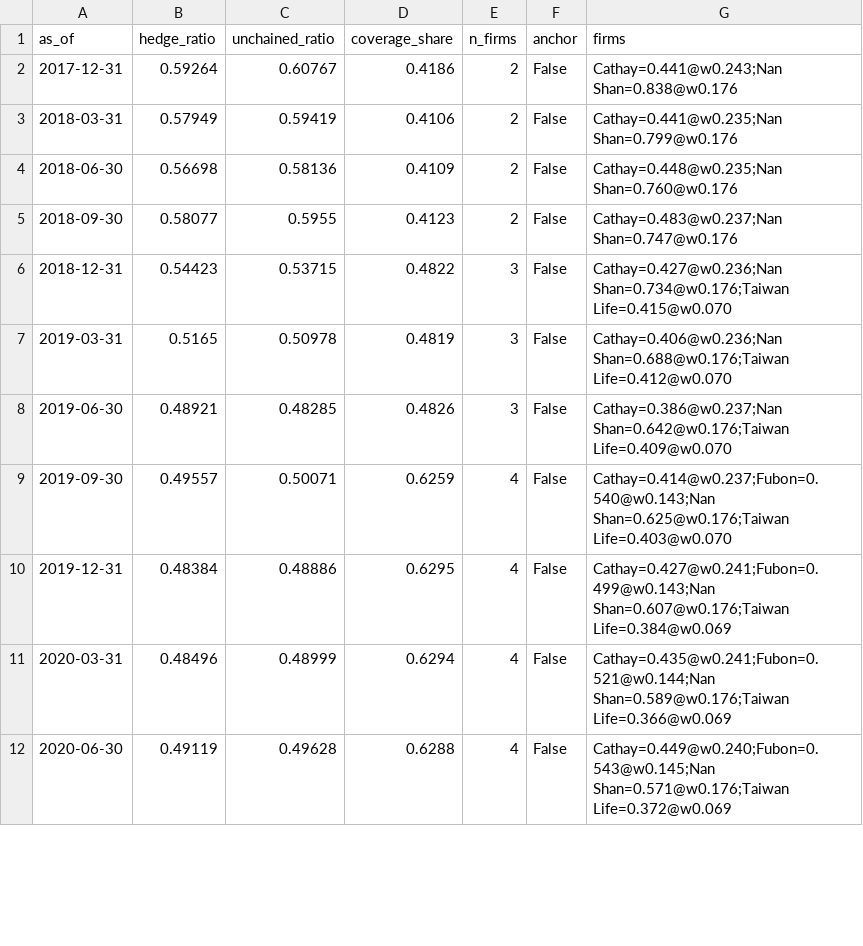
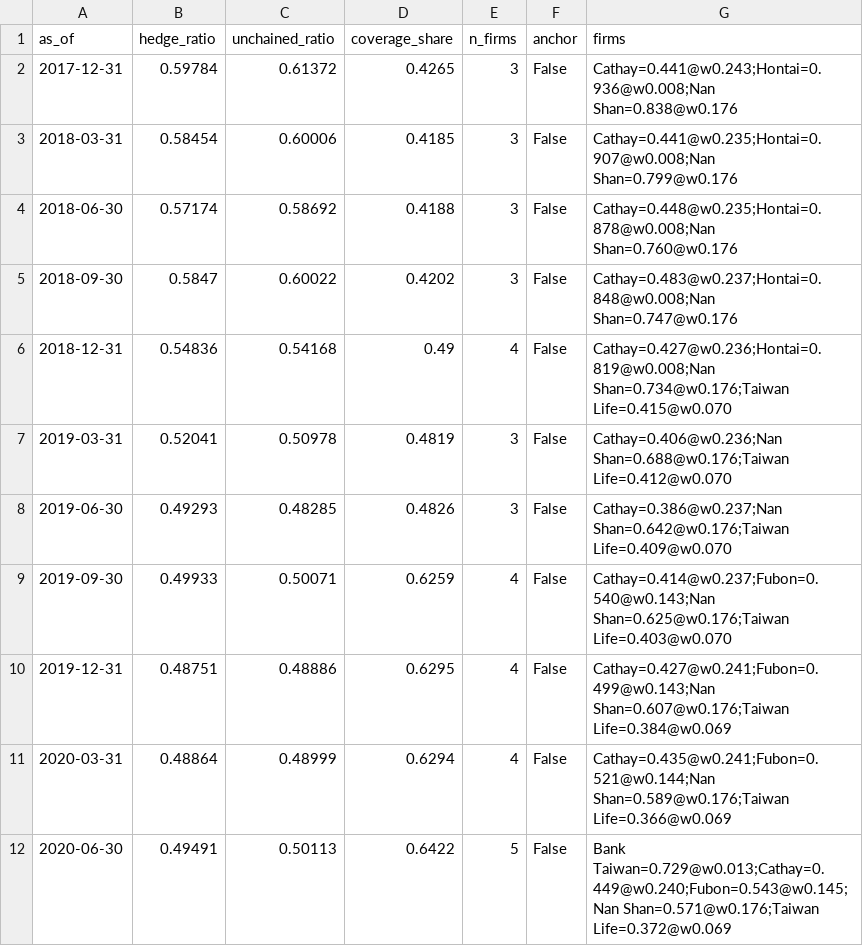
Before and after one commit to WillBtK/Taiwan-Lifers, a CSV file: data/aggregate_hedge_ratio.csv, drawn as a sheet; only a part is shown; the diff covers the shown part only.

```diff
--- a/data/aggregate_hedge_ratio.csv
+++ b/data/aggregate_hedge_ratio.csv
@@ -1,12 +1,12 @@
 as_of,hedge_ratio,unchained_ratio,coverage_share,n_firms,anchor,firms
-2017-12-31,0.59264,0.60767,0.4186,2,False,Cathay=0.441@w0.243;Nan Shan=0.838@w0.176
-2018-03-31,0.57949,0.59419,0.4106,2,False,Cathay=0.441@w0.235;Nan Shan=0.799@w0.176
-2018-06-30,0.56698,0.58136,0.4109,2,False,Cathay=0.448@w0.235;Nan Shan=0.760@w0.176
-2018-09-30,0.58077,0.5955,0.4123,2,False,Cathay=0.483@w0.237;Nan Shan=0.747@w0.176
-2018-12-31,0.54423,0.53715,0.4822,3,False,Cathay=0.427@w0.236;Nan Shan=0.734@w0.176;Taiwan Life=0.415@w0.070
-2019-03-31,0.5165,0.50978,0.4819,3,False,Cathay=0.406@w0.236;Nan Shan=0.688@w0.176;Taiwan Life=0.412@w0.070
-2019-06-30,0.48921,0.48285,0.4826,3,False,Cathay=0.386@w0.237;Nan Shan=0.642@w0.176;Taiwan Life=0.409@w0.070
-2019-09-30,0.49557,0.50071,0.6259,4,False,Cathay=0.414@w0.237;Fubon=0.540@w0.143;Nan Shan=0.625@w0.176;Taiwan Life=0.403@w0.070
-2019-12-31,0.48384,0.48886,0.6295,4,False,Cathay=0.427@w0.241;Fubon=0.499@w0.143;Nan Shan=0.607@w0.176;Taiwan Life=0.384@w0.069
-2020-03-31,0.48496,0.48999,0.6294,4,False,Cathay=0.435@w0.241;Fubon=0.521@w0.144;Nan Shan=0.589@w0.176;Taiwan Life=0.366@w0.069
-2020-06-30,0.49119,0.49628,0.6288,4,False,Cathay=0.449@w0.240;Fubon=0.543@w0.145;Nan Shan=0.571@w0.176;Taiwan Life=0.372@w0.069
+2017-12-31,0.59784,0.61372,0.4265,3,False,Cathay=0.441@w0.243;Hontai=0.936@w0.008;Nan Shan=0.838@w0.176
+2018-03-31,0.58454,0.60006,0.4185,3,False,Cathay=0.441@w0.235;Hontai=0.907@w0.008;Nan Shan=0.799@w0.176
+2018-06-30,0.57174,0.58692,0.4188,3,False,Cathay=0.448@w0.235;Hontai=0.878@w0.008;Nan Shan=0.760@w0.176
+2018-09-30,0.5847,0.60022,0.4202,3,False,Cathay=0.483@w0.237;Hontai=0.848@w0.008;Nan Shan=0.747@w0.176
+2018-12-31,0.54836,0.54168,0.49,4,False,Cathay=0.427@w0.236;Hontai=0.819@w0.008;Nan Shan=0.734@w0.176;Taiwan Life=0.415@w0.070
+2019-03-31,0.52041,0.50978,0.4819,3,False,Cathay=0.406@w0.236;Nan Shan=0.688@w0.176;Taiwan Life=0.412@w0.070
+2019-06-30,0.49293,0.48285,0.4826,3,False,Cathay=0.386@w0.237;Nan Shan=0.642@w0.176;Taiwan Life=0.409@w0.070
+2019-09-30,0.49933,0.50071,0.6259,4,False,Cathay=0.414@w0.237;Fubon=0.540@w0.143;Nan Shan=0.625@w0.176;Taiwan Life=0.403@w0.070
+2019-12-31,0.48751,0.48886,0.6295,4,False,Cathay=0.427@w0.241;Fubon=0.499@w0.143;Nan Shan=0.607@w0.176;Taiwan Life=0.384@w0.069
+2020-03-31,0.48864,0.48999,0.6294,4,False,Cathay=0.435@w0.241;Fubon=0.521@w0.144;Nan Shan=0.589@w0.176;Taiwan Life=0.366@w0.069
+2020-06-30,0.49491,0.50113,0.6422,5,False,Bank Taiwan=0.729@w0.013;Cathay=0.449@w0.240;Fubon=0.543@w0.145;Nan Shan=0.571@w0.176;Taiwan Life=0.372@w0.069
```
Also changed, not shown: 120 edited cells elsewhere in this file, 3 other files.
